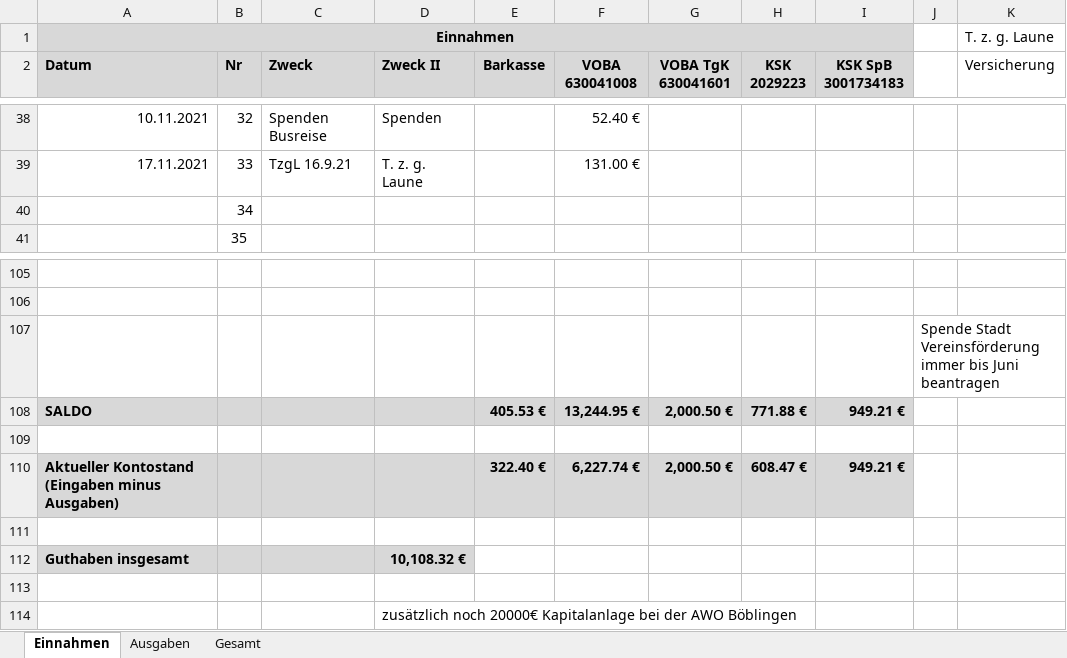
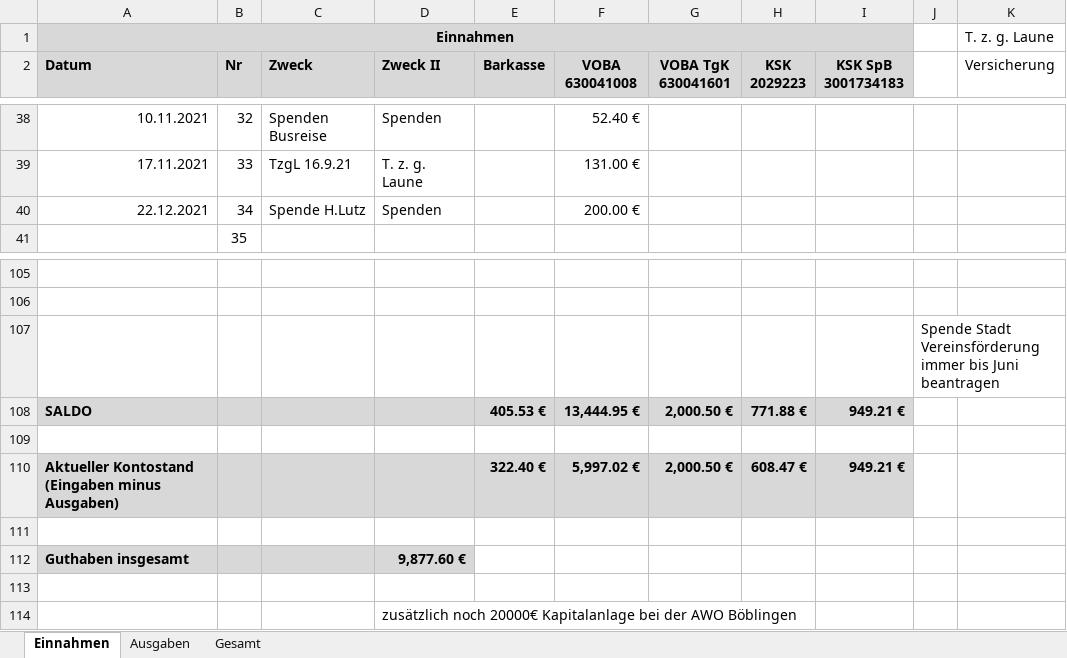
Before and after one commit to bwildner/AWO, an Excel workbook: AWO_Einnahmen_Ausgaben_2021.xlsx, sheet Einnahmen, drawn as a sheet; only a part is shown, gaps mark what is left out; values as stored, in another font and other column widths than the file's, no borders; conditional formats not drawn; the diff names each change by its address in the sheet, - before the commit and + after, or states it on an @@ line.

```diff
--- a/AWO_Einnahmen_Ausgaben_2021.xlsx (sheet Einnahmen)
+++ b/AWO_Einnahmen_Ausgaben_2021.xlsx (sheet Einnahmen)
-A40 (Datum): (empty)
+A40 (Datum): 22.12.2021
-C40 (Zweck): (empty)
+C40 (Zweck): Spende H.Lutz
-D40 (Zweck II): (empty)
+D40 (Zweck II): Spenden
-F40 (VOBA 630041008): (empty)
+F40 (VOBA 630041008): 200.00 €
-F108 (VOBA 630041008): 13,244.95 €
+F108 (VOBA 630041008): 13,444.95 €
-F110 (VOBA 630041008): 6,227.74 €
+F110 (VOBA 630041008): 5,997.02 €
-D112 (Zweck II): 10,108.32 €
+D112 (Zweck II): 9,877.60 €
```
Also changed, not shown: sheet Ausgaben, 4 other files.
